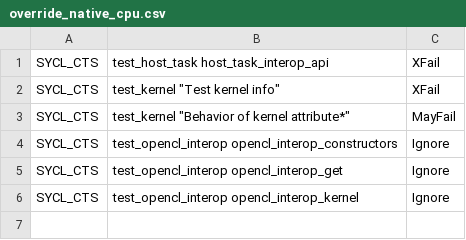
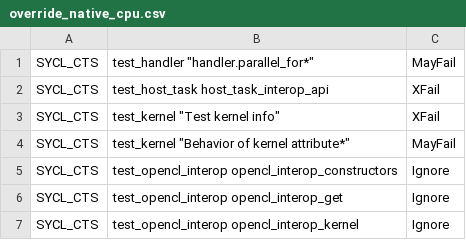
Before and after one commit to uxlfoundation/oneapi-construction-kit, a CSV file: scripts/testing/sycl_cts/override_native_cpu.csv, drawn as a sheet.

Commit message:
Move override_native_cpu.csv to correct directory.

```diff
--- a/scripts/testing/sycl_cts/override_native_cpu.csv
+++ b/scripts/testing/sycl_cts/override_native_cpu.csv
@@ -1 +1,2 @@
+SYCL_CTS,test_handler "handler.parallel_for*",MayFail
 SYCL_CTS,test_host_task host_task_interop_api,XFail
```
Also changed, not shown: 1 other file.
